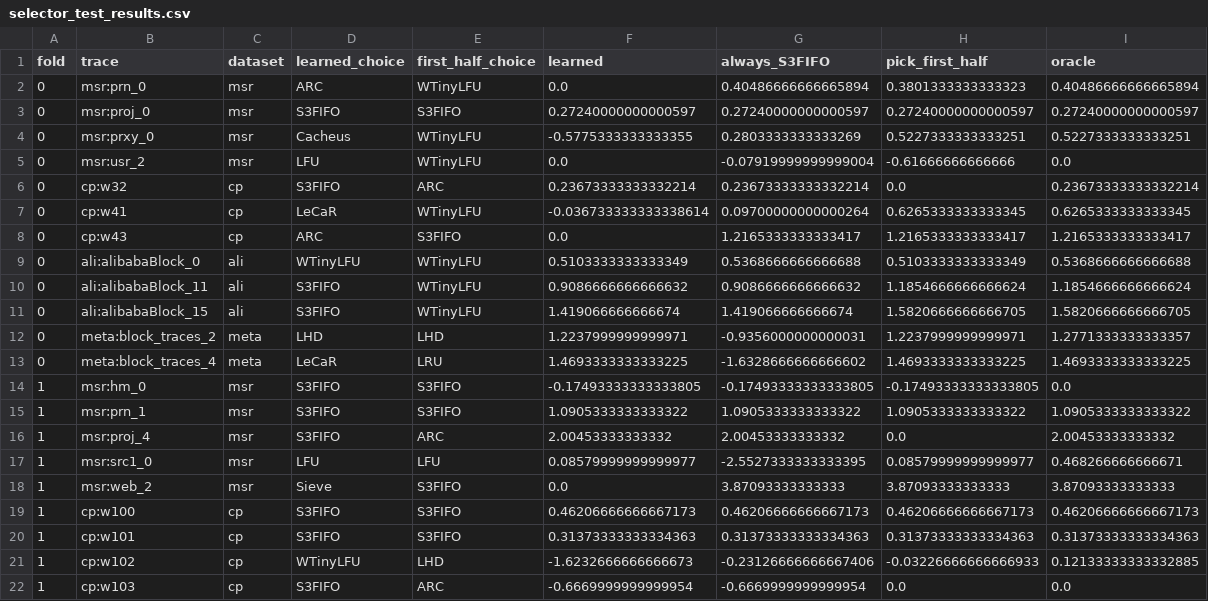
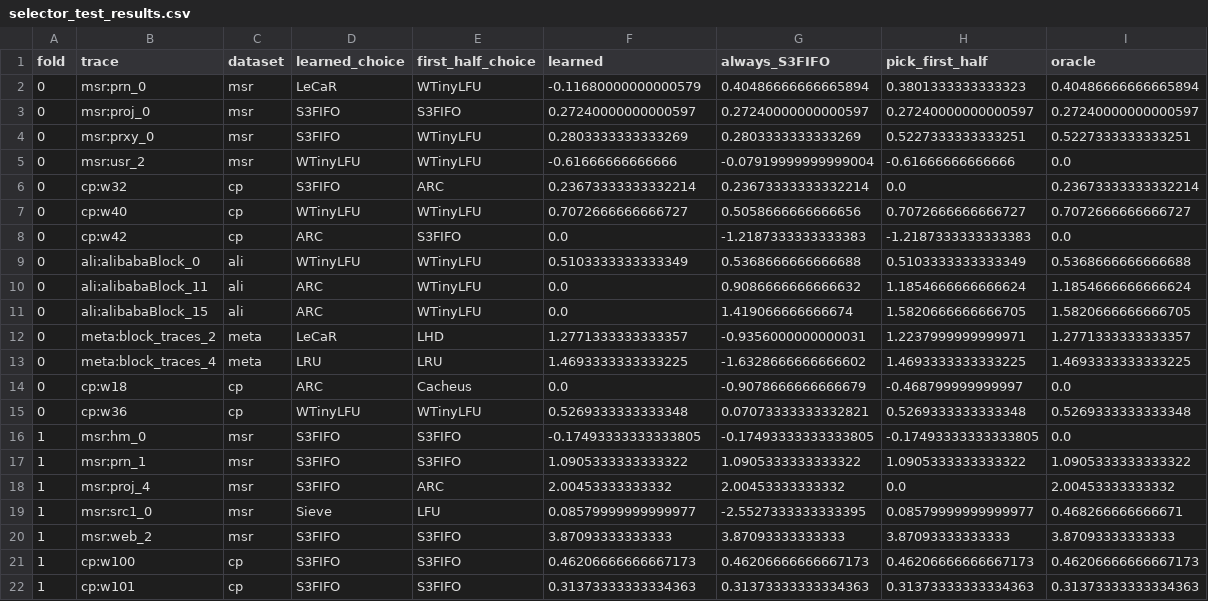
Before and after one commit to vanshikasingla26/cache-controller-598, a CSV file: results/real/selector_test_results.csv, drawn as a sheet; only a part is shown; the shorter side is filled out with more unchanged rows; the diff covers the shown part only.

```diff
--- a/results/real/selector_test_results.csv
+++ b/results/real/selector_test_results.csv
@@ -1,14 +1,16 @@
 fold,trace,dataset,learned_choice,first_half_choice,learned,always_S3FIFO,pick_first_half,oracle
-0,msr:prn_0,msr,ARC,WTinyLFU,0.0,0.40486666666665894,0.3801333333333323,0.40486666666665894
+0,msr:prn_0,msr,LeCaR,WTinyLFU,-0.11680000000000579,0.40486666666665894,0.3801333333333323,0.40486666666665894
 0,msr:proj_0,msr,S3FIFO,S3FIFO,0.27240000000000597,0.27240000000000597,0.27240000000000597,0.27240000000000597
-0,msr:prxy_0,msr,Cacheus,WTinyLFU,-0.5775333333333355,0.2803333333333269,0.5227333333333251,0.5227333333333251
-0,msr:usr_2,msr,LFU,WTinyLFU,0.0,-0.07919999999999004,-0.61666666666666,0.0
+0,msr:prxy_0,msr,S3FIFO,WTinyLFU,0.2803333333333269,0.2803333333333269,0.5227333333333251,0.5227333333333251
+0,msr:usr_2,msr,WTinyLFU,WTinyLFU,-0.61666666666666,-0.07919999999999004,-0.61666666666666,0.0
 0,cp:w32,cp,S3FIFO,ARC,0.23673333333332214,0.23673333333332214,0.0,0.23673333333332214
-0,cp:w41,cp,LeCaR,WTinyLFU,-0.036733333333338614,0.09700000000000264,0.6265333333333345,0.6265333333333345
-0,cp:w43,cp,ARC,S3FIFO,0.0,1.2165333333333417,1.2165333333333417,1.2165333333333417
+0,cp:w40,cp,WTinyLFU,WTinyLFU,0.7072666666666727,0.5058666666666656,0.7072666666666727,0.7072666666666727
+0,cp:w42,cp,ARC,S3FIFO,0.0,-1.2187333333333383,-1.2187333333333383,0.0
 0,ali:alibabaBlock_0,ali,WTinyLFU,WTinyLFU,0.5103333333333349,0.5368666666666688,0.5103333333333349,0.5368666666666688
-0,ali:alibabaBlock_11,ali,S3FIFO,WTinyLFU,0.9086666666666632,0.9086666666666632,1.1854666666666624,1.1854666666666624
-0,ali:alibabaBlock_15,ali,S3FIFO,WTinyLFU,1.419066666666674,1.419066666666674,1.5820666666666705,1.5820666666666705
-0,meta:block_traces_2,meta,LHD,LHD,1.2237999999999971,-0.9356000000000031,1.2237999999999971,1.2771333333333357
-0,meta:block_traces_4,meta,LeCaR,LRU,1.4693333333333225,-1.6328666666666602,1.4693333333333225,1.4693333333333225
+0,ali:alibabaBlock_11,ali,ARC,WTinyLFU,0.0,0.9086666666666632,1.1854666666666624,1.1854666666666624
+0,ali:alibabaBlock_15,ali,ARC,WTinyLFU,0.0,1.419066666666674,1.5820666666666705,1.5820666666666705
+0,meta:block_traces_2,meta,LeCaR,LHD,1.2771333333333357,-0.9356000000000031,1.2237999999999971,1.2771333333333357
+0,meta:block_traces_4,meta,LRU,LRU,1.4693333333333225,-1.6328666666666602,1.4693333333333225,1.4693333333333225
+0,cp:w18,cp,ARC,Cacheus,0.0,-0.9078666666666679,-0.468799999999997,0.0
+0,cp:w36,cp,WTinyLFU,WTinyLFU,0.5269333333333348,0.07073333333332821,0.5269333333333348,0.5269333333333348
 1,msr:hm_0,msr,S3FIFO,S3FIFO,-0.17493333333333805,-0.17493333333333805,-0.17493333333333805,0.0
@@ -16,4 +18,4 @@ fold,trace,dataset,learned_choice,first_half_choice,learned,always_S3FIFO,pick_f
 1,msr:proj_4,msr,S3FIFO,ARC,2.00453333333332,2.00453333333332,0.0,2.00453333333332
-1,msr:src1_0,msr,LFU,LFU,0.08579999999999977,-2.5527333333333395,0.08579999999999977,0.468266666666671
-1,msr:web_2,msr,Sieve,S3FIFO,0.0,3.87093333333333,3.87093333333333,3.87093333333333
+1,msr:src1_0,msr,Sieve,LFU,0.08579999999999977,-2.5527333333333395,0.08579999999999977,0.468266666666671
+1,msr:web_2,msr,S3FIFO,S3FIFO,3.87093333333333,3.87093333333333,3.87093333333333,3.87093333333333
 1,cp:w100,cp,S3FIFO,S3FIFO,0.46206666666667173,0.46206666666667173,0.46206666666667173,0.46206666666667173
```
Also changed, not shown: 5 added rows, 2 removed rows and 10 edited cells elsewhere in this file, results/real/policy_halves_bytes_raw.csv, results/real/policy_halves_raw.csv, 19 other files.
